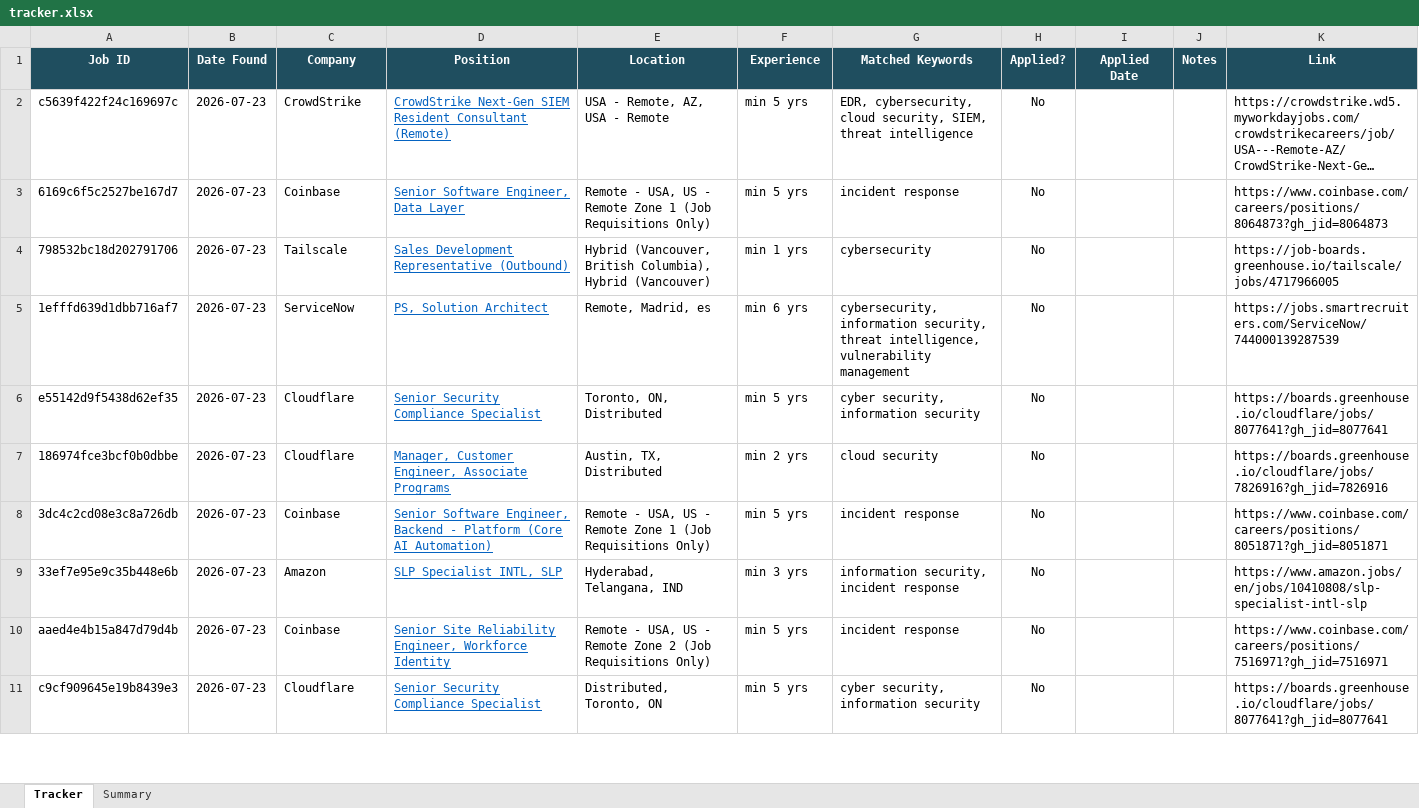
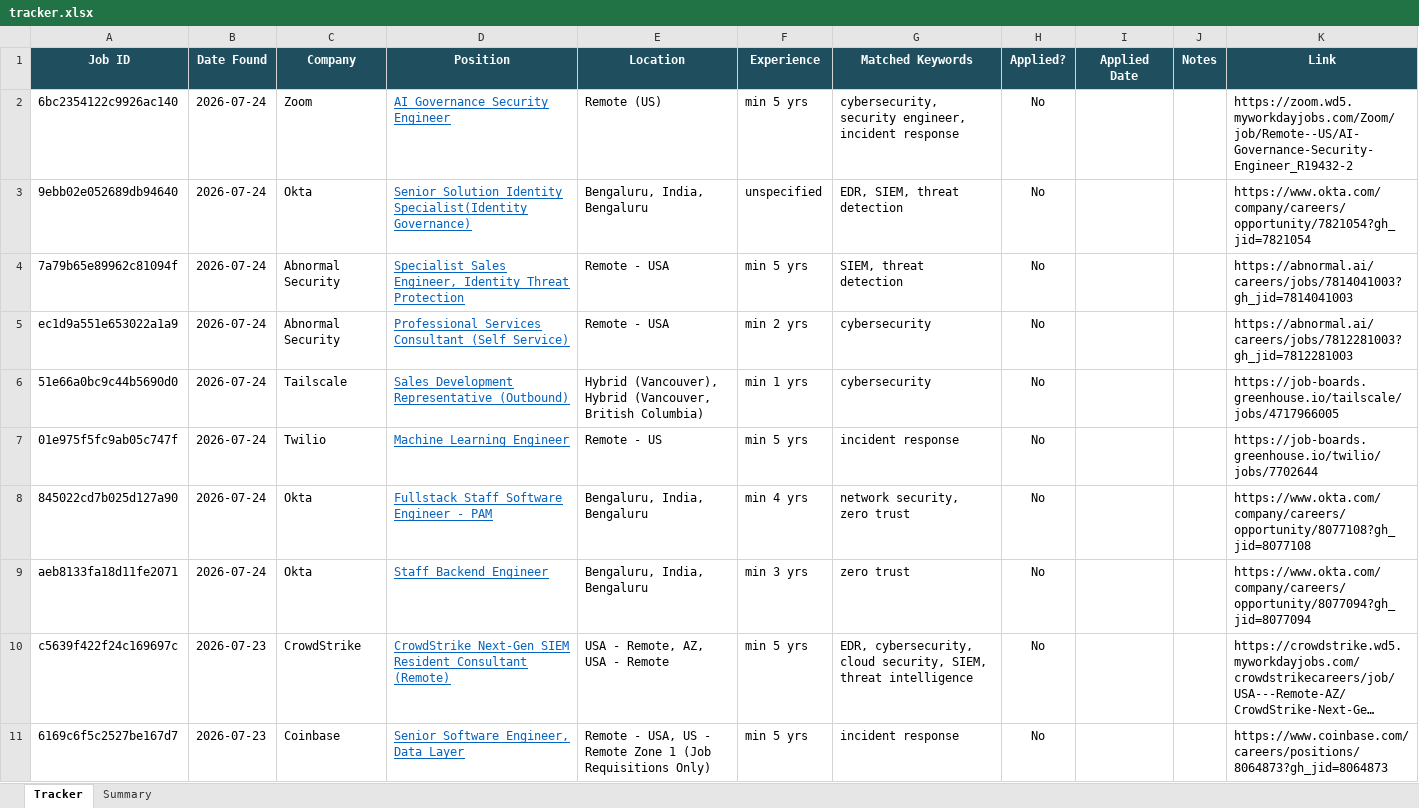
Before and after one commit to rajattiwari-stack/job-sentinel, an Excel workbook: tracker.xlsx, sheet Tracker, drawn as a sheet; only a part is shown; the shorter side is filled out with more unchanged rows; long unchanged cells end in …; values as stored, in another font and other column widths than the file's, no borders; conditional formats not drawn; the diff names each change by its address in the sheet, - before the commit and + after, or states it on an @@ line.

```diff
--- a/tracker.xlsx (sheet Tracker)
+++ b/tracker.xlsx (sheet Tracker)
+row 2: 6bc2354122c9926ac140 | 2026-07-24 | Zoom | AI Governance Security Engineer | Remote (US) | min 5 yrs | cybersecurity, security engineer, incident response | No |  |  | https://zoom.wd5.myworkdayjobs.com/Zoom/job/Remote--US/AI-Governance-Security-Engineer_R19432-2
+row 3: 9ebb02e052689db94640 | 2026-07-24 | Okta | Senior Solution Identity Specialist(Identity Governance) | Bengaluru, India, Bengaluru | unspecified | EDR, SIEM, threat detection | No |  |  | https://www.okta.com/company/careers/opportunity/7821054?gh_jid=7821054
+row 4: 7a79b65e89962c81094f | 2026-07-24 | Abnormal Security | Specialist Sales Engineer, Identity Threat Protection | Remote - USA | min 5 yrs | SIEM, threat detection | No |  |  | https://abnormal.ai/careers/jobs/7814041003?gh_jid=7814041003
+row 5: ec1d9a551e653022a1a9 | 2026-07-24 | Abnormal Security | Professional Services Consultant (Self Service) | Remote - USA | min 2 yrs | cybersecurity | No |  |  | https://abnormal.ai/careers/jobs/7812281003?gh_jid=7812281003
+row 6: 51e66a0bc9c44b5690d0 | 2026-07-24 | Tailscale | Sales Development Representative (Outbound) | Hybrid (Vancouver), Hybrid (Vancouver, British Columbia) | min 1 yrs | cybersecurity | No |  |  | https://job-boards.greenhouse.io/tailscale/jobs/4717966005
+row 7: 01e975f5fc9ab05c747f | 2026-07-24 | Twilio | Machine Learning Engineer | Remote - US | min 5 yrs | incident response | No |  |  | https://job-boards.greenhouse.io/twilio/jobs/7702644
+row 8: 845022cd7b025d127a90 | 2026-07-24 | Okta | Fullstack Staff Software Engineer - PAM | Bengaluru, India, Bengaluru | min 4 yrs | network security, zero trust | No |  |  | https://www.okta.com/company/careers/opportunity/8077108?gh_jid=8077108
+row 9: aeb8133fa18d11fe2071 | 2026-07-24 | Okta | Staff Backend Engineer | Bengaluru, India, Bengaluru | min 3 yrs | zero trust | No |  |  | https://www.okta.com/company/careers/opportunity/8077094?gh_jid=8077094
```
Also changed, not shown: 1 other file.
